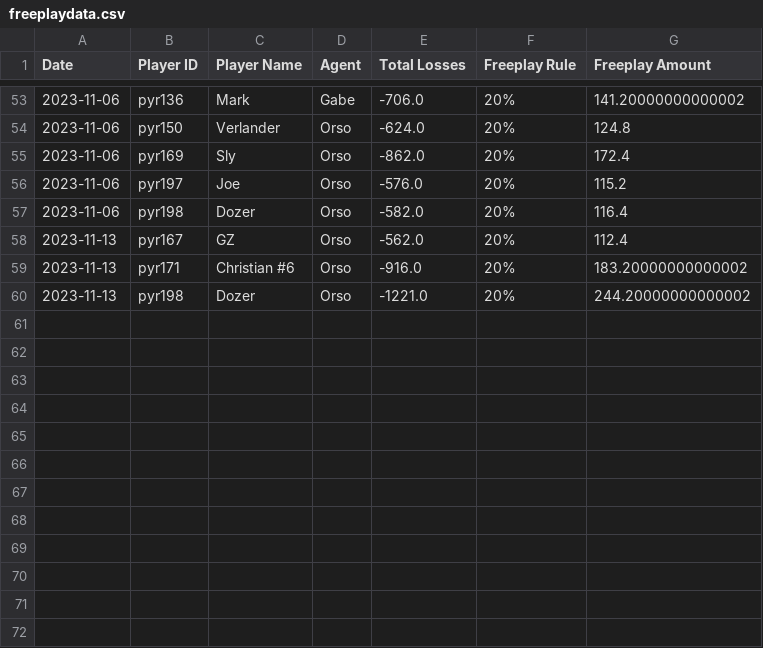
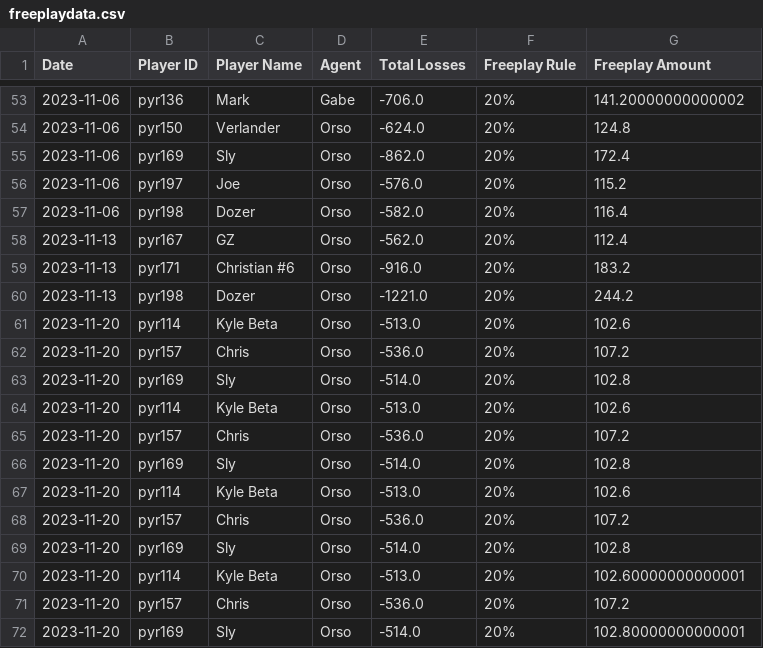
Before and after one commit to trossco84/bettingatwork, a CSV file: freeplaydata.csv, drawn as a sheet; only a part is shown, gaps mark what is left out.

```diff
--- a/freeplaydata.csv
+++ b/freeplaydata.csv
@@ -58,3 +58,15 @@ Date,Player ID,Player Name,Agent,Total Losses,Freeplay Rule,Freeplay Amount
 2023-11-13,pyr167,GZ,Orso,-562.0,20%,112.4
-2023-11-13,pyr171,Christian #6,Orso,-916.0,20%,183.20000000000002
-2023-11-13,pyr198,Dozer,Orso,-1221.0,20%,244.20000000000002
+2023-11-13,pyr171,Christian #6,Orso,-916.0,20%,183.2
+2023-11-13,pyr198,Dozer,Orso,-1221.0,20%,244.2
+2023-11-20,pyr114,Kyle Beta,Orso,-513.0,20%,102.6
+2023-11-20,pyr157,Chris,Orso,-536.0,20%,107.2
+2023-11-20,pyr169,Sly,Orso,-514.0,20%,102.8
+2023-11-20,pyr114,Kyle Beta,Orso,-513.0,20%,102.6
+2023-11-20,pyr157,Chris,Orso,-536.0,20%,107.2
+2023-11-20,pyr169,Sly,Orso,-514.0,20%,102.8
+2023-11-20,pyr114,Kyle Beta,Orso,-513.0,20%,102.6
+2023-11-20,pyr157,Chris,Orso,-536.0,20%,107.2
+2023-11-20,pyr169,Sly,Orso,-514.0,20%,102.8
+2023-11-20,pyr114,Kyle Beta,Orso,-513.0,20%,102.60000000000001
+2023-11-20,pyr157,Chris,Orso,-536.0,20%,107.2
+2023-11-20,pyr169,Sly,Orso,-514.0,20%,102.80000000000001
```
Also changed, not shown: agent_totals.csv, players_and_agents.csv, 3 other files.
